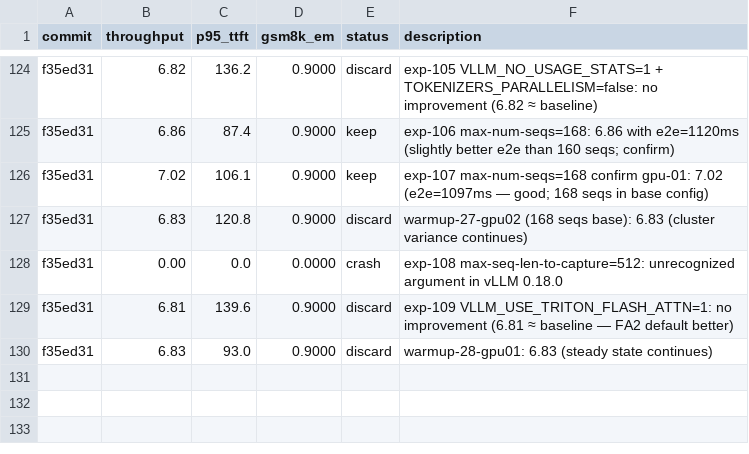
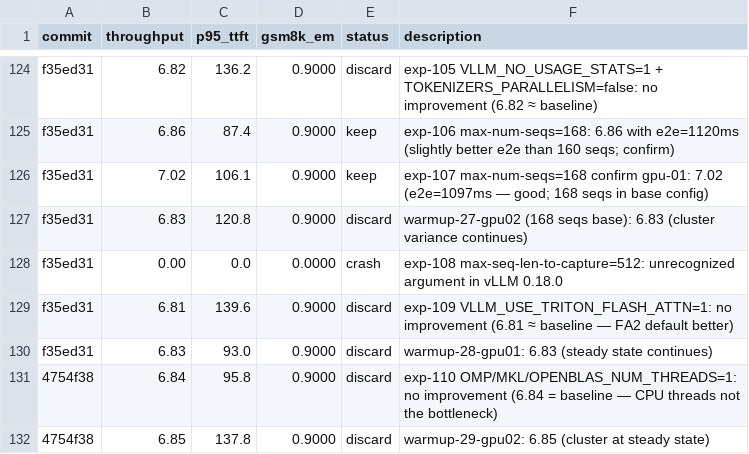
Before and after one commit to bkates-cw/autoinference, a TSV file: results.tsv, drawn as a sheet; only a part is shown, gaps mark what is left out; the diff names each change by its address in the sheet, - before the commit and + after, or states it on an @@ line.

```diff
--- a/results.tsv
+++ b/results.tsv
+row 131: 4754f38 | 6.84 | 95.8 | 0.9000 | discard | exp-110 OMP/MKL/OPENBLAS_NUM_THREADS=1: no improvement (6.84 = baseline — CPU threads not the bottleneck)
+row 132: 4754f38 | 6.85 | 137.8 | 0.9000 | discard | warmup-29-gpu02: 6.85 (cluster at steady state)
```
